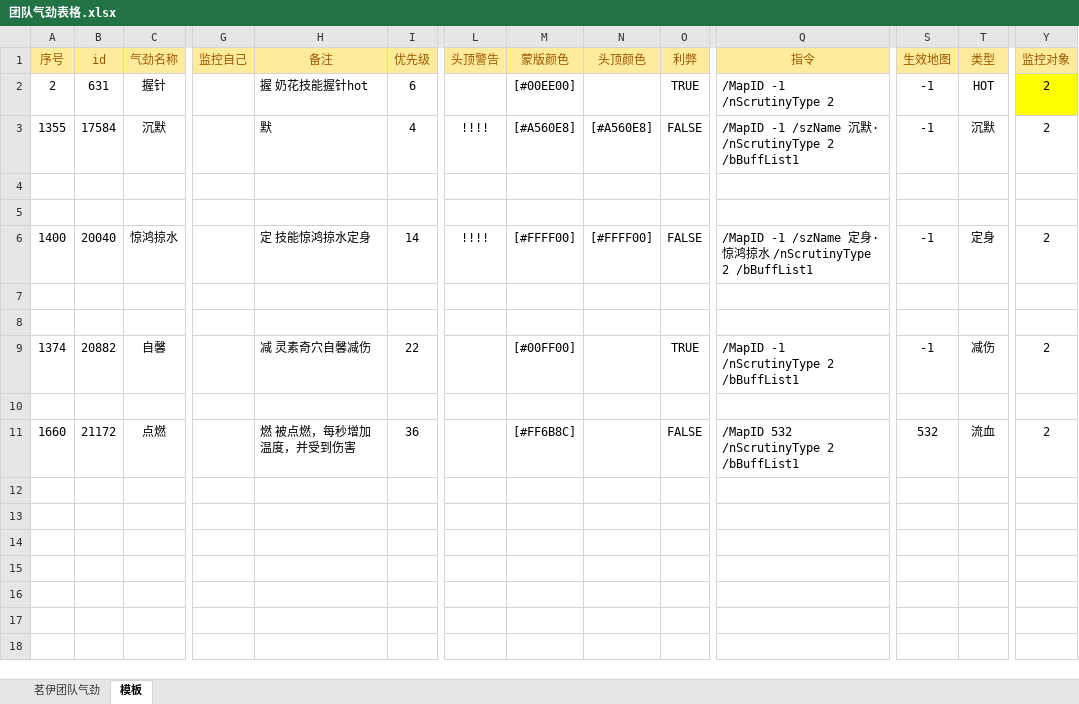
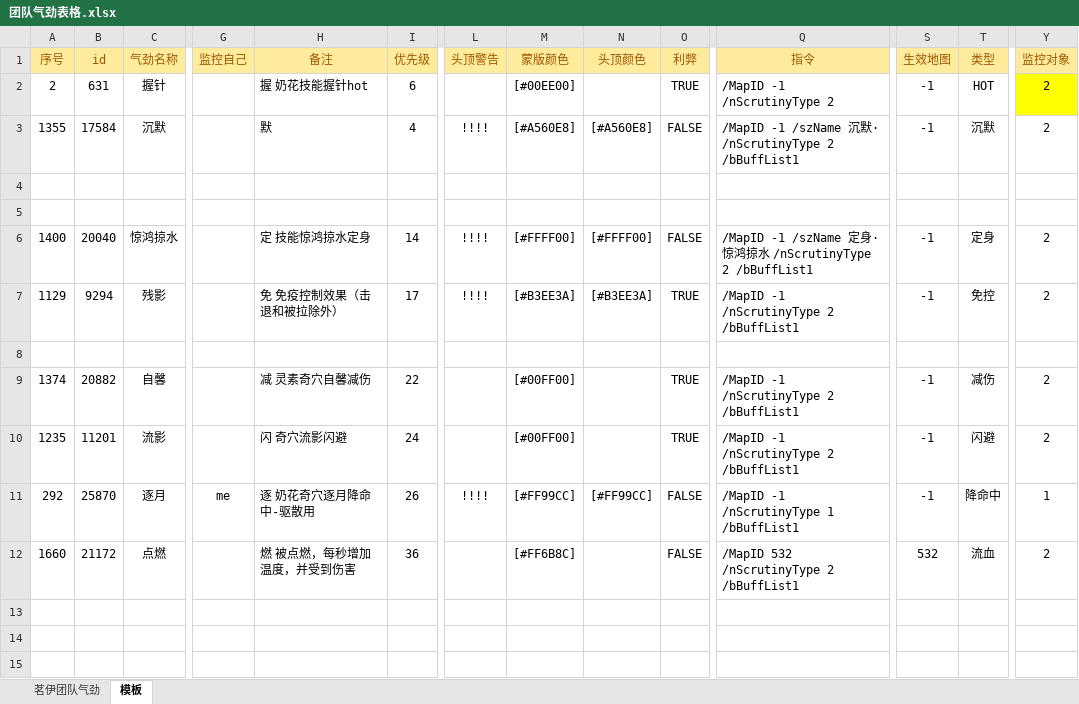
Before and after one commit to LyKoiya/LHDBM, an Excel workbook: 气劲/团队气劲表格.xlsx, sheet 模板, drawn as a sheet; only a part is shown, gaps mark what is left out; the shorter side is filled out with more unchanged rows; values as stored, in another font and other column widths than the file's, no borders; rows hold the shown columns only; the diff names each change by its address in the sheet, - before the commit and + after, or states it on an @@ line.

```diff
--- a/气劲/团队气劲表格.xlsx (sheet 模板)
+++ b/气劲/团队气劲表格.xlsx (sheet 模板)
-row 7: (empty)
+row 7: 1129 | 9294 | 残影 |  | 免 免疫控制效果（击退和被拉除外） | 17 | !!!! | [#B3EE3A] | [#B3EE3A] | TRUE | /MapID -1 /nScrutinyType 2 /bBuffList1 | -1 | 免控 | 2
-row 10: (empty)
+row 10: 1235 | 11201 | 流影 |  | 闪 奇穴流影闪避 | 24 |  | [#00FF00] |  | TRUE | /MapID -1 /nScrutinyType 2 /bBuffList1 | -1 | 闪避 | 2
+row 11: 292 | 25870 | 逐月 | me | 逐 奶花奇穴逐月降命中-驱散用 | 26 | !!!! | [#FF99CC] | [#FF99CC] | FALSE | /MapID -1 /nScrutinyType 1 /bBuffList1 | -1 | 降命中 | 1
```
Also changed, not shown: sheet 茗伊团队气劲, formulas that keep their value, 阵营/大小攻防团队监控.xlsx, 2 other files.
